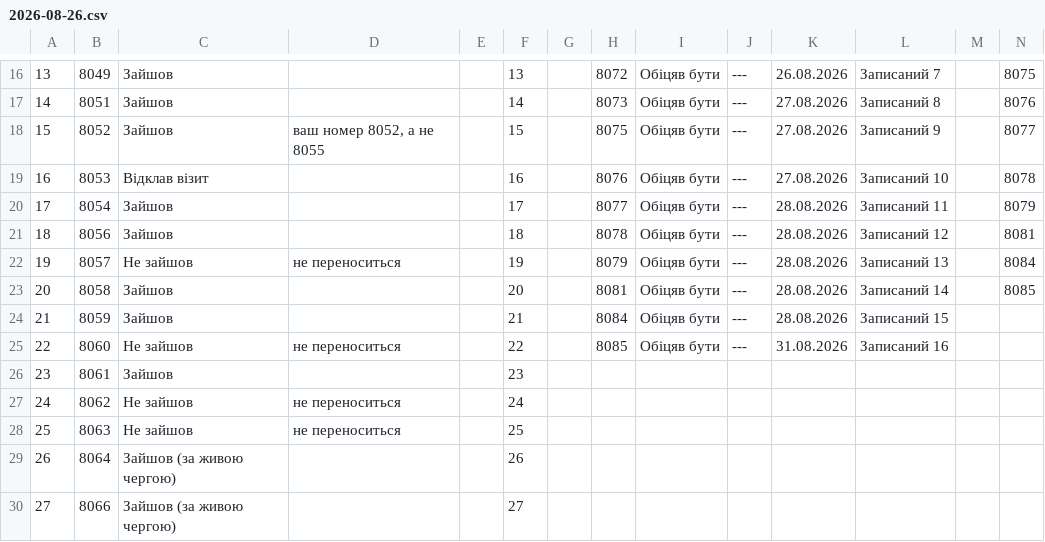
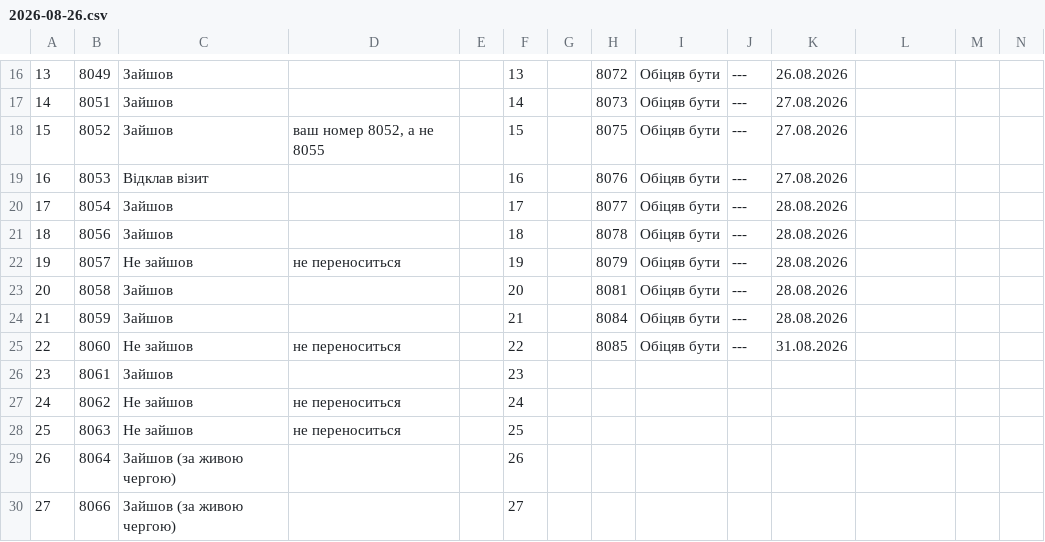
Before and after one commit to zbstof/vlk-zakrevskoho, a CSV file: daily_sheets_cache/2026-08-26.csv, drawn as a sheet; only a part is shown, gaps mark what is left out; the diff covers the shown part only.

```diff
--- a/daily_sheets_cache/2026-08-26.csv
+++ b/daily_sheets_cache/2026-08-26.csv
@@ -21,11 +20,11 @@
-13,8049,Зайшов,,,13,,8072,Обіцяв бути,---,26.08.2026,Записаний 7,,8075
-14,8051,Зайшов,,,14,,8073,Обіцяв бути,---,27.08.2026,Записаний 8,,8076
-15,8052,Зайшов,"ваш номер 8052, а не 8055",,15,,8075,Обіцяв бути,---,27.08.2026,Записаний 9,,8077
-16,8053,Відклав візит,,,16,,8076,Обіцяв бути,---,27.08.2026,Записаний 10,,8078
-17,8054,Зайшов,,,17,,8077,Обіцяв бути,---,28.08.2026,Записаний 11,,8079
-18,8056,Зайшов,,,18,,8078,Обіцяв бути,---,28.08.2026,Записаний 12,,8081
-19,8057,Не зайшов,не переноситься,,19,,8079,Обіцяв бути,---,28.08.2026,Записаний 13,,8084
-20,8058,Зайшов,,,20,,8081,Обіцяв бути,---,28.08.2026,Записаний 14,,8085
-21,8059,Зайшов,,,21,,8084,Обіцяв бути,---,28.08.2026,Записаний 15
-22,8060,Не зайшов,не переноситься,,22,,8085,Обіцяв бути,---,31.08.2026,Записаний 16
+13,8049,Зайшов,,,13,,8072,Обіцяв бути,---,26.08.2026
+14,8051,Зайшов,,,14,,8073,Обіцяв бути,---,27.08.2026
+15,8052,Зайшов,"ваш номер 8052, а не 8055",,15,,8075,Обіцяв бути,---,27.08.2026
+16,8053,Відклав візит,,,16,,8076,Обіцяв бути,---,27.08.2026
+17,8054,Зайшов,,,17,,8077,Обіцяв бути,---,28.08.2026
+18,8056,Зайшов,,,18,,8078,Обіцяв бути,---,28.08.2026
+19,8057,Не зайшов,не переноситься,,19,,8079,Обіцяв бути,---,28.08.2026
+20,8058,Зайшов,,,20,,8081,Обіцяв бути,---,28.08.2026
+21,8059,Зайшов,,,21,,8084,Обіцяв бути,---,28.08.2026
+22,8060,Не зайшов,не переноситься,,22,,8085,Обіцяв бути,---,31.08.2026
 23,8061,Зайшов,,,23
```
Also changed, not shown: 33 edited cells elsewhere in this file, daily_sheets_cache/2026-08-21.csv, daily_sheets_cache/_stats.csv, 2 other files.
